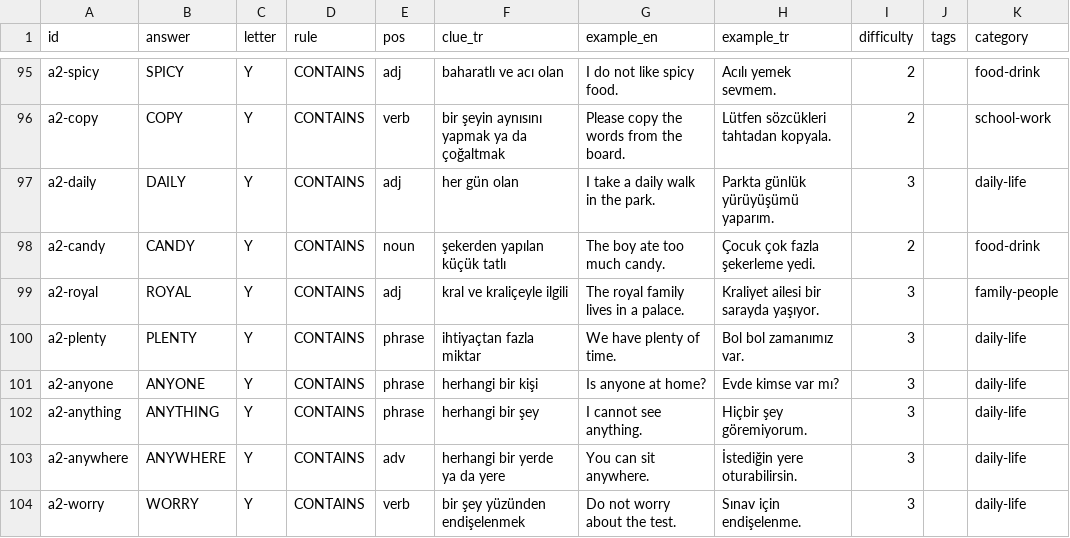
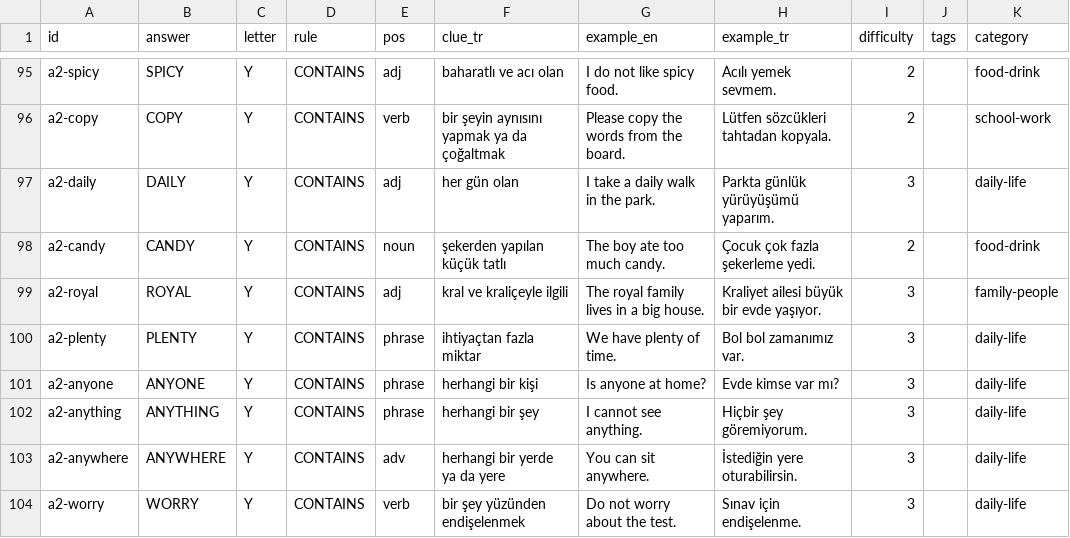
Before and after one commit to talhabayhn/lexi, a CSV file: content/cards/A2/batch1.csv, drawn as a sheet; only a part is shown, gaps mark what is left out.

```diff
--- a/content/cards/A2/batch1.csv
+++ b/content/cards/A2/batch1.csv
@@ -98,3 +98,3 @@ a2-daily,DAILY,Y,CONTAINS,adj,her gün olan,I take a daily walk in the park.,Par
 a2-candy,CANDY,Y,CONTAINS,noun,şekerden yapılan küçük tatlı,The boy ate too much candy.,Çocuk çok fazla şekerleme yedi.,2,,food-drink
-a2-royal,ROYAL,Y,CONTAINS,adj,kral ve kraliçeyle ilgili,The royal family lives in a palace.,Kraliyet ailesi bir sarayda yaşıyor.,3,,family-people
+a2-royal,ROYAL,Y,CONTAINS,adj,kral ve kraliçeyle ilgili,The royal family lives in a big house.,Kraliyet ailesi büyük bir evde yaşıyor.,3,,family-people
 a2-plenty,PLENTY,Y,CONTAINS,phrase,ihtiyaçtan fazla miktar,We have plenty of time.,Bol bol zamanımız var.,3,,daily-life
```
Also changed, not shown: content/cards/A2/batch2.csv, content/cards/A2/moved-from-a1.csv, 2 other files.
